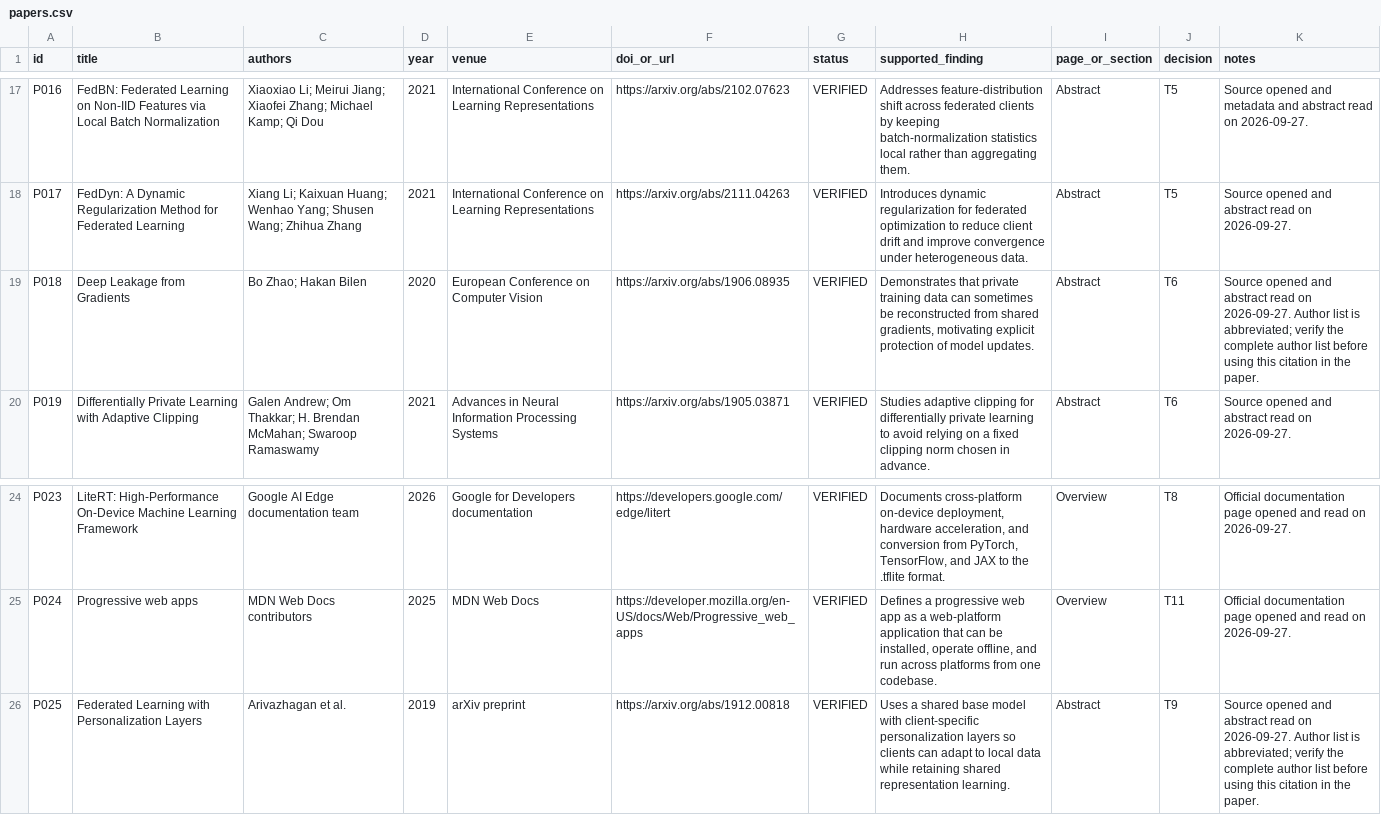
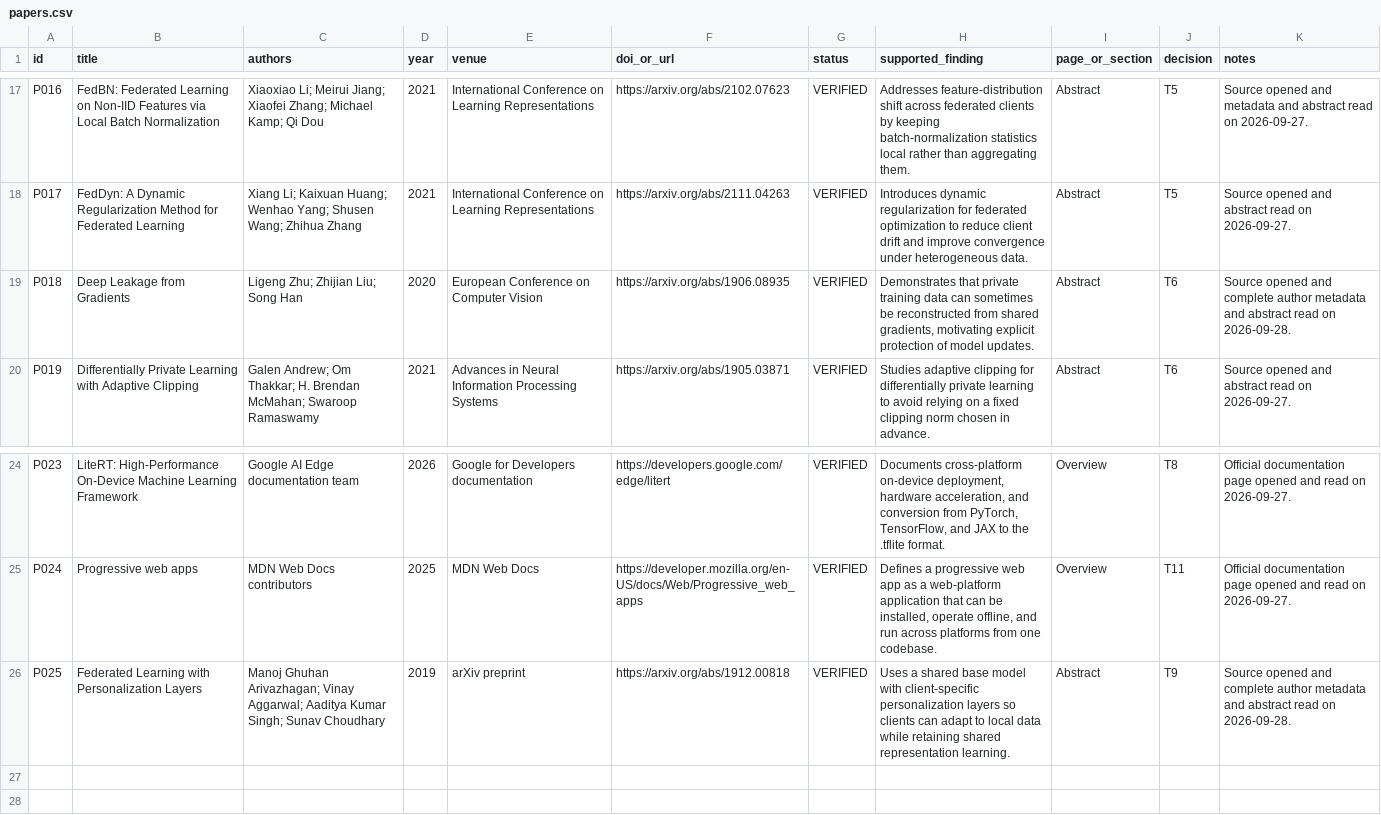
Before and after one commit to Aryan-lomte05/MyCycle, a CSV file: docs/papers.csv, drawn as a sheet; only a part is shown, gaps mark what is left out.

Commit message:
saanj: complete citation author verification

```diff
--- a/docs/papers.csv
+++ b/docs/papers.csv
@@ -18,3 +18,3 @@ P016,"FedBN: Federated Learning on Non-IID Features via Local Batch Normalizatio
 P017,"FedDyn: A Dynamic Regularization Method for Federated Learning","Xiang Li; Kaixuan Huang; Wenhao Yang; Shusen Wang; Zhihua Zhang",2021,"International Conference on Learning Representations",https://arxiv.org/abs/2111.04263,VERIFIED,"Introduces dynamic regularization for federated optimization to reduce client drift and improve convergence under heterogeneous data.",Abstract,T5,"Source opened and abstract read on 2026-09-27."
-P018,"Deep Leakage from Gradients","Bo Zhao; Hakan Bilen",2020,"European Conference on Computer Vision",https://arxiv.org/abs/1906.08935,VERIFIED,"Demonstrates that private training data can sometimes be reconstructed from shared gradients, motivating explicit protection of model updates.",Abstract,T6,"Source opened and abstract read on 2026-09-27. Author list is abbreviated; verify the complete author list before using this citation in the paper."
+P018,"Deep Leakage from Gradients","Ligeng Zhu; Zhijian Liu; Song Han",2020,"European Conference on Computer Vision",https://arxiv.org/abs/1906.08935,VERIFIED,"Demonstrates that private training data can sometimes be reconstructed from shared gradients, motivating explicit protection of model updates.",Abstract,T6,"Source opened and complete author metadata and abstract read on 2026-09-28."
 P019,"Differentially Private Learning with Adaptive Clipping","Galen Andrew; Om Thakkar; H. Brendan McMahan; Swaroop Ramaswamy",2021,"Advances in Neural Information Processing Systems",https://arxiv.org/abs/1905.03871,VERIFIED,"Studies adaptive clipping for differentially private learning to avoid relying on a fixed clipping norm chosen in advance.",Abstract,T6,"Source opened and abstract read on 2026-09-27."
@@ -25,2 +25,2 @@ P023,"LiteRT: High-Performance On-Device Machine Learning Framework","Google AI
 P024,"Progressive web apps","MDN Web Docs contributors",2025,"MDN Web Docs",https://developer.mozilla.org/en-US/docs/Web/Progressive_web_apps,VERIFIED,"Defines a progressive web app as a web-platform application that can be installed, operate offline, and run across platforms from one codebase.","Overview",T11,"Official documentation page opened and read on 2026-09-27."
-P025,"Federated Learning with Personalization Layers","Arivazhagan et al.",2019,"arXiv preprint",https://arxiv.org/abs/1912.00818,VERIFIED,"Uses a shared base model with client-specific personalization layers so clients can adapt to local data while retaining shared representation learning.",Abstract,T9,"Source opened and abstract read on 2026-09-27. Author list is abbreviated; verify the complete author list before using this citation in the paper."
+P025,"Federated Learning with Personalization Layers","Manoj Ghuhan Arivazhagan; Vinay Aggarwal; Aaditya Kumar Singh; Sunav Choudhary",2019,"arXiv preprint",https://arxiv.org/abs/1912.00818,VERIFIED,"Uses a shared base model with client-specific personalization layers so clients can adapt to local data while retaining shared representation learning.",Abstract,T9,"Source opened and complete author metadata and abstract read on 2026-09-28."
```
Also changed, not shown: 2 other files.
